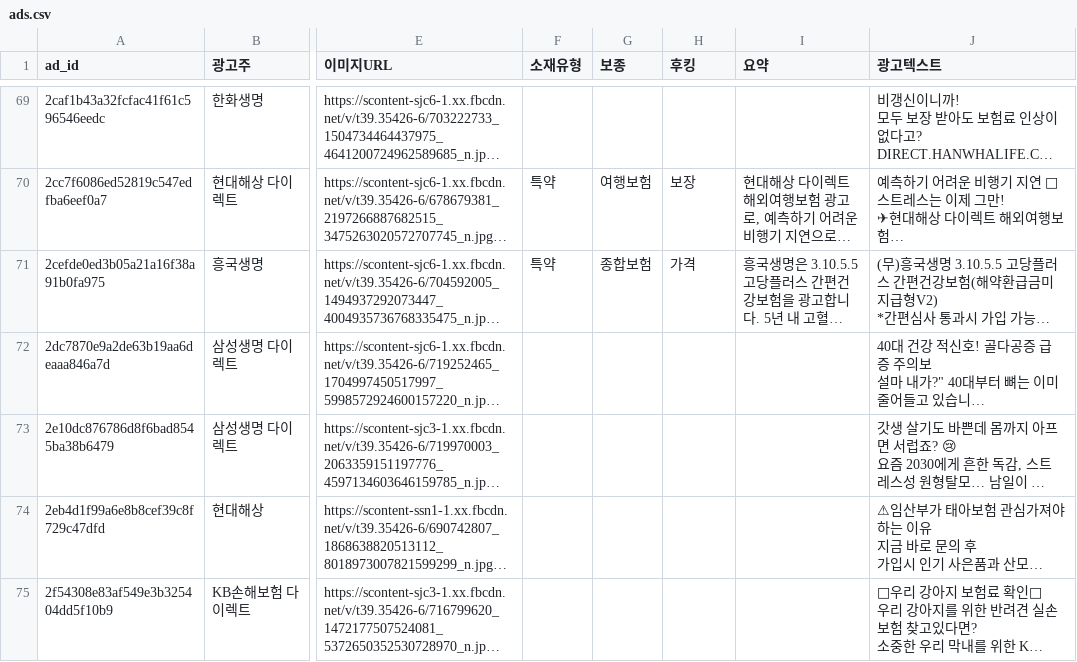
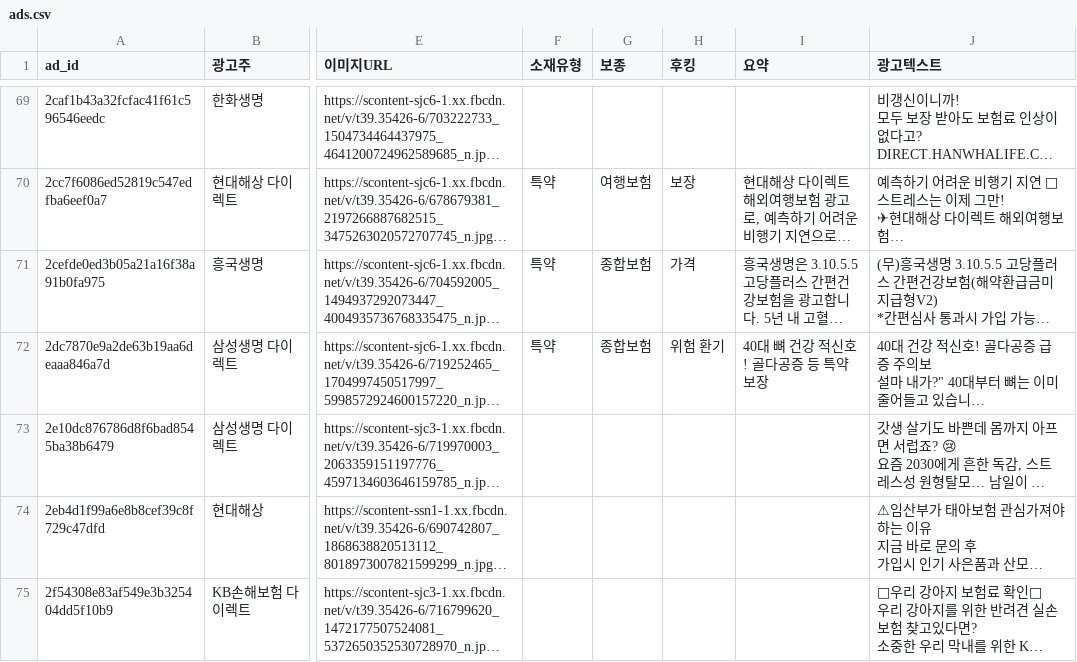
Before and after one commit to rlfjrl8518-sudo/insurance-monitor, a CSV file: data/ads.csv, drawn as a sheet; only a part is shown, gaps mark what is left out; long unchanged cells end in …; the diff names each change by its address in the sheet, - before the commit and + after, or states it on an @@ line.

```diff
--- a/data/ads.csv
+++ b/data/ads.csv
-F72 (소재유형): (empty)
+F72 (소재유형): 특약
-G72 (보종): (empty)
+G72 (보종): 종합보험
-H72 (후킹): (empty)
+H72 (후킹): 위험 환기
-I72 (요약): (empty)
+I72 (요약): 40대 뼈 건강 적신호! 골다공증 등 특약 보장
```
